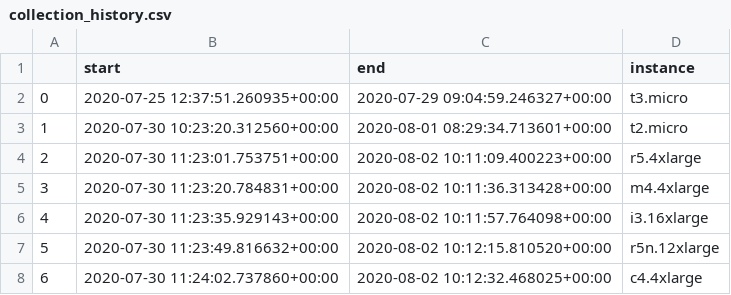
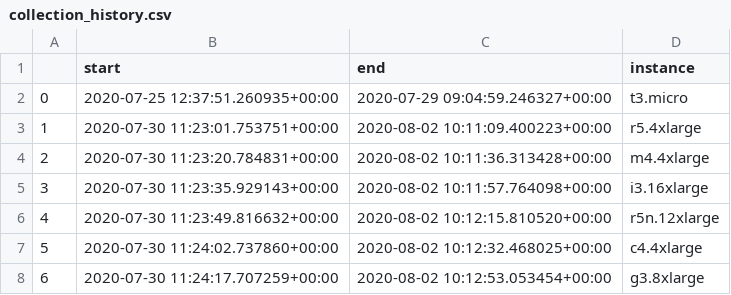
Before and after one commit to wald3r/automatic_migration, a CSV file: backend/spot_pricing/collection_history.csv, drawn as a sheet; only a part is shown; the shorter side is filled out with more unchanged rows; removed rows and columns are numbered as before the commit, all else as after; the diff covers the shown part only; the diff names each change by its address in the sheet, - before the commit and + after, or states it on an @@ line.

```diff
--- a/backend/spot_pricing/collection_history.csv
+++ b/backend/spot_pricing/collection_history.csv
-row 3: 1 | 2020-07-30 10:23:20.312560+00:00 | 2020-08-01 08:29:34.713601+00:00 | t2.micro
@@ column A renumbered between rows 3 and 76 @@
```
Also changed, not shown: 46 added rows elsewhere in this file, 14 other files.
